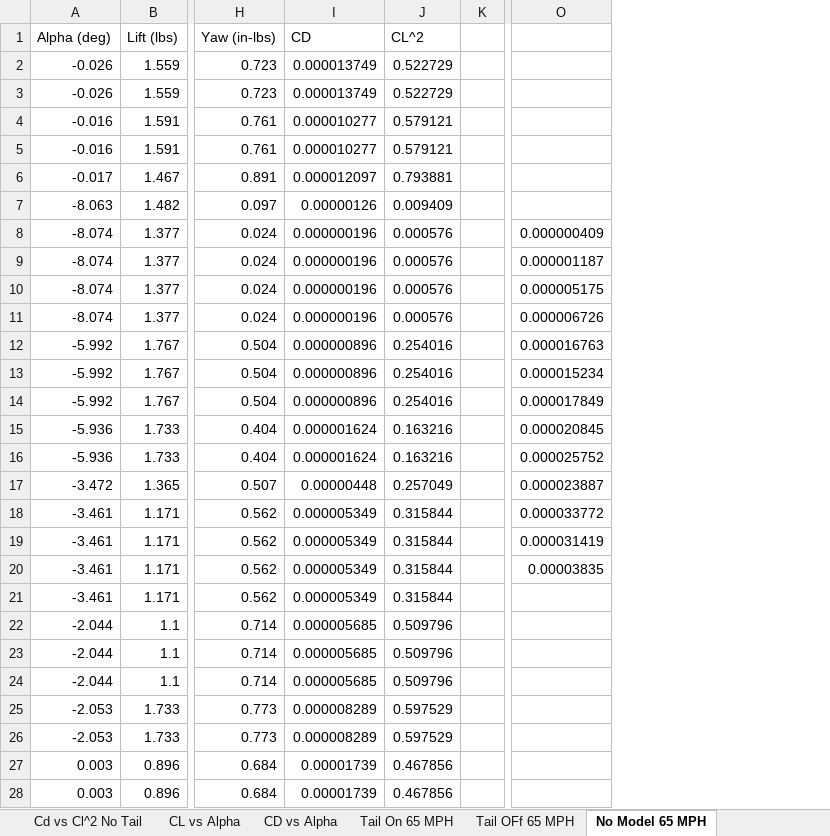
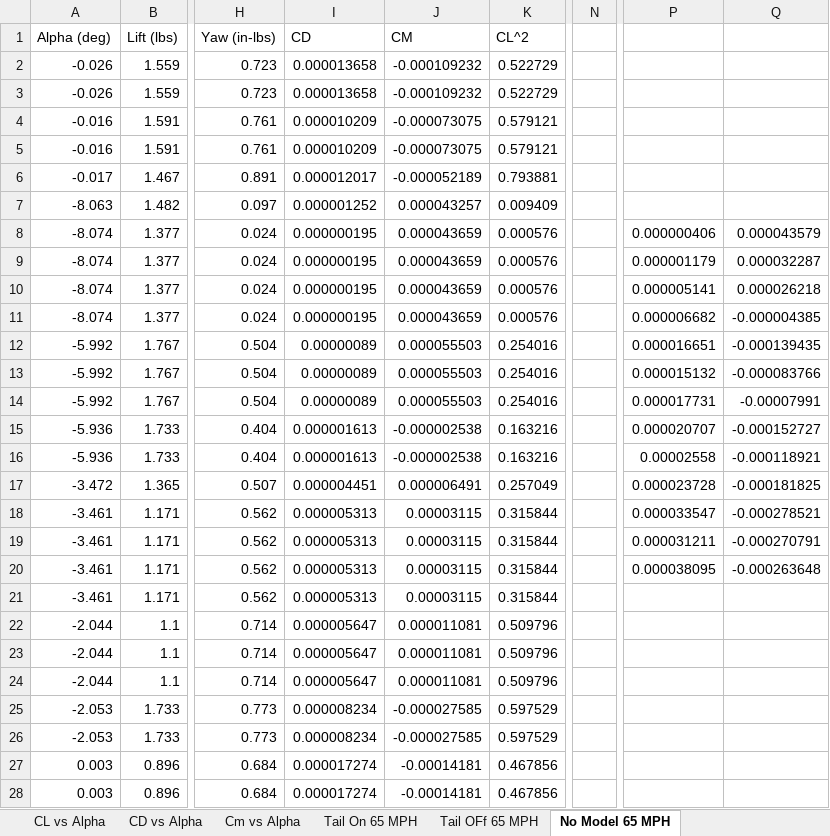
Before and after one commit to AeroLabGroup2/LabWork, an Excel workbook: Formal_Lab_Tom/Wind_Tunnel_Data.xlsx, sheet No Model 65 MPH, drawn as a sheet; only a part is shown, gaps mark what is left out; values as stored, in another font and other column widths than the file's, no borders; removed rows and columns are numbered as before the commit, all else as after; the diff covers the shown part only; the diff names each change by its address in the sheet, - before the commit and + after, or states it on an @@ line.

Commit message:
Finished CM vs Alpha graph, work needs to be done on corrections

```diff
--- a/Formal_Lab_Tom/Wind_Tunnel_Data.xlsx (sheet No Model 65 MPH)
+++ b/Formal_Lab_Tom/Wind_Tunnel_Data.xlsx (sheet No Model 65 MPH)
+sheet tab: Cm vs Alpha
+column J (CM), rows 2-28: -0.000109232 | -0.000109232 | -0.000073075 | -0.000073075 | -0.000052189 | 0.000043257 | 0.000043659 | 0.000043659 | 0.000043659 | 0.000043659 | 0.000055503 | 0.000055503 | 0.000055503 | -0.000002538 | -0.000002538 | 0.000006491 | 0.00003115 | 0.00003115 | 0.00003115 | 0.00003115 | 0.000011081 | 0.000011081 | 0.000011081 | -0.000027585 | -0.000027585 | -0.00014181 | -0.00014181
-column K, empty
+column N, empty
-column O, rows 8-20: 0.000000409 | 0.000001187 | 0.000005175 | 0.000006726 | 0.000016763 | 0.000015234 | 0.000017849 | 0.000020845 | 0.000025752 | 0.000023887 | 0.000033772 | 0.000031419 | 0.00003835
+column P, rows 8-20: 0.000000406 | 0.000001179 | 0.000005141 | 0.000006682 | 0.000016651 | 0.000015132 | 0.000017731 | 0.000020707 | 0.00002558 | 0.000023728 | 0.000033547 | 0.000031211 | 0.000038095
+column Q, rows 8-20: 0.000043579 | 0.000032287 | 0.000026218 | -0.000004385 | -0.000139435 | -0.000083766 | -0.00007991 | -0.000152727 | -0.000118921 | -0.000181825 | -0.000278521 | -0.000270791 | -0.000263648
-I2:I3 (CD): 0.000013749
+I2:I3 (CD): 0.000013658
-I4:I5 (CD): 0.000010277
+I4:I5 (CD): 0.000010209
-I6 (CD): 0.000012097
+I6 (CD): 0.000012017
-I7 (CD): 0.00000126
+I7 (CD): 0.000001252
-I8:I11 (CD): 0.000000196
+I8:I11 (CD): 0.000000195
-I12:I14 (CD): 0.000000896
+I12:I14 (CD): 0.00000089
-I15:I16 (CD): 0.000001624
+I15:I16 (CD): 0.000001613
-I17 (CD): 0.00000448
+I17 (CD): 0.000004451
-I18:I21 (CD): 0.000005349
+I18:I21 (CD): 0.000005313
-I22:I24 (CD): 0.000005685
+I22:I24 (CD): 0.000005647
-I25:I26 (CD): 0.000008289
+I25:I26 (CD): 0.000008234
-I27:I28 (CD): 0.00001739
+I27:I28 (CD): 0.000017274
```
Also changed, not shown: 47 edited cells elsewhere in this sheet, sheet Tail OFf 65 MPH, sheet Tail On 65 MPH, charts or pictures.
